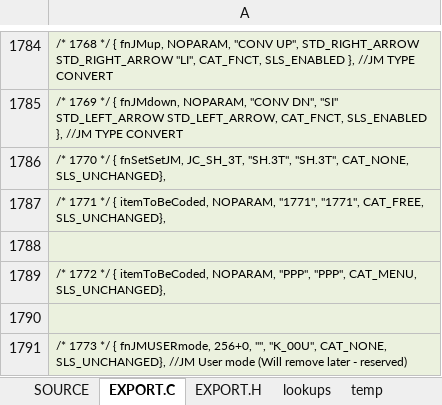
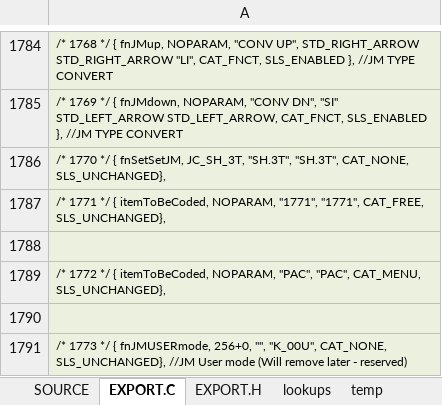
Before and after one commit to semi-simple/C43-mirror, an Excel workbook: src/items.xlsx, sheet EXPORT.C, drawn as a sheet; only a part is shown, gaps mark what is left out; values as stored, in another font and other column widths than the file's, no borders; the diff names each change by its address in the sheet, - before the commit and + after, or states it on an @@ line.

```diff
--- a/src/items.xlsx (sheet EXPORT.C)
+++ b/src/items.xlsx (sheet EXPORT.C)
-A1789: …itemToBeCoded, NOPARAM, "PPP", "PPP", CAT_MENU, SLS_UNCHANGED},
+A1789: …itemToBeCoded, NOPARAM, "PAC", "PAC", CAT_MENU, SLS_UNCHANGED},
```
Also changed, not shown: sheet SOURCE, 4 other files.
